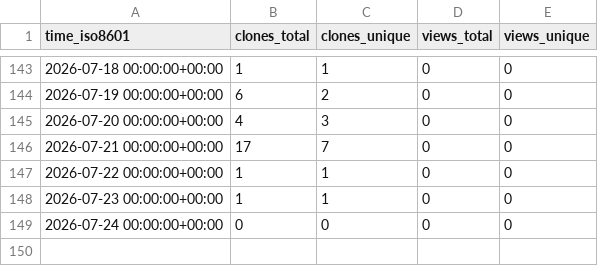
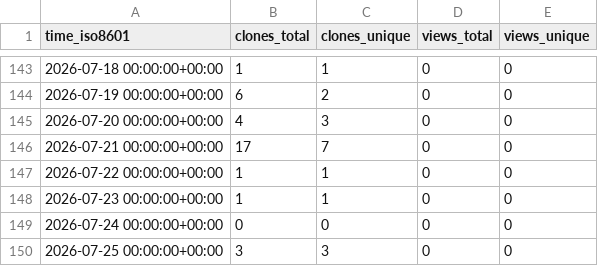
Before and after one commit to cubicleguy/xv7021_arduino_spi, a CSV file: cubicleguy/xv7021_arduino_spi/ghrs-data/views_clones_aggregate.csv, drawn as a sheet; only a part is shown, gaps mark what is left out; the diff names each change by its address in the sheet, - before the commit and + after, or states it on an @@ line.

```diff
--- a/cubicleguy/xv7021_arduino_spi/ghrs-data/views_clones_aggregate.csv
+++ b/cubicleguy/xv7021_arduino_spi/ghrs-data/views_clones_aggregate.csv
+row 150: 2026-07-25 00:00:00+00:00 | 3 | 3 | 0 | 0
```
Also changed, not shown: 1 other file.
